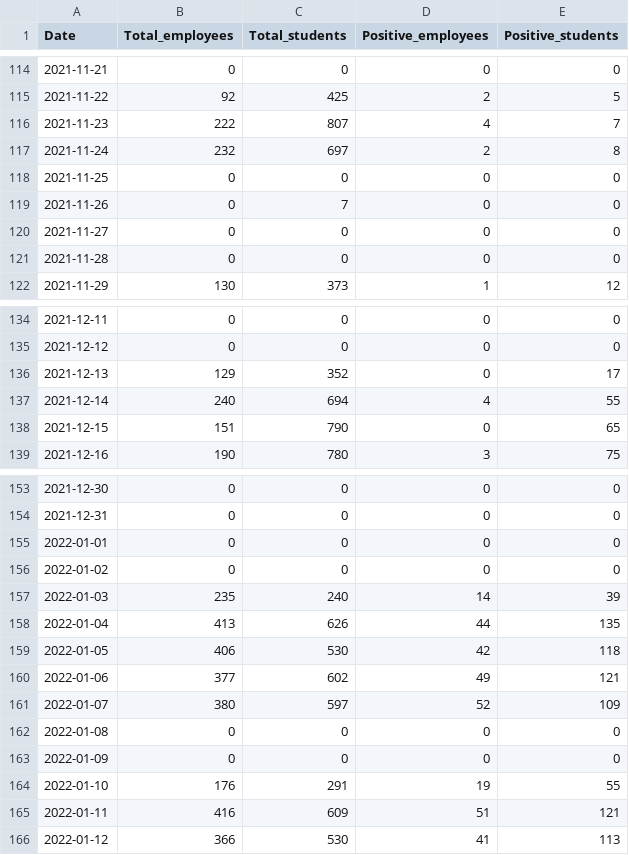
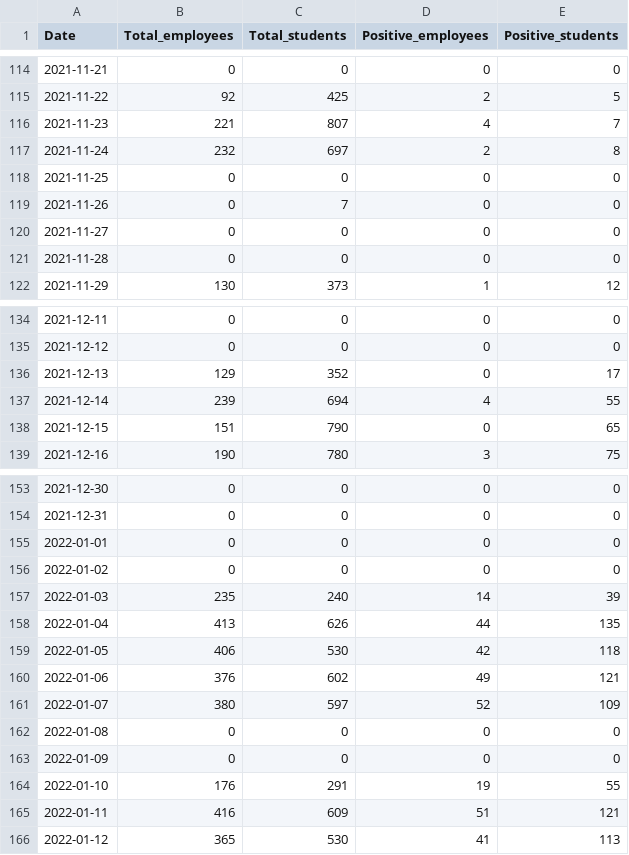
Before and after one commit to kbroman/UWCovid2021, a CSV file: uw_covid_2021.csv, drawn as a sheet; only a part is shown, gaps mark what is left out.

Commit message:
They again changed some historical data

```diff
--- a/uw_covid_2021.csv
+++ b/uw_covid_2021.csv
@@ -115,3 +115,3 @@ Date,Total_employees,Total_students,Positive_employees,Positive_students
 2021-11-22,92,425,2,5
-2021-11-23,222,807,4,7
+2021-11-23,221,807,4,7
 2021-11-24,232,697,2,8
@@ -136,3 +136,3 @@ Date,Total_employees,Total_students,Positive_employees,Positive_students
 2021-12-13,129,352,0,17
-2021-12-14,240,694,4,55
+2021-12-14,239,694,4,55
 2021-12-15,151,790,0,65
@@ -159,3 +159,3 @@ Date,Total_employees,Total_students,Positive_employees,Positive_students
 2022-01-05,406,530,42,118
-2022-01-06,377,602,49,121
+2022-01-06,376,602,49,121
 2022-01-07,380,597,52,109
@@ -165,2 +165,2 @@ Date,Total_employees,Total_students,Positive_employees,Positive_students
 2022-01-11,416,609,51,121
-2022-01-12,366,530,41,113
+2022-01-12,365,530,41,113
```
